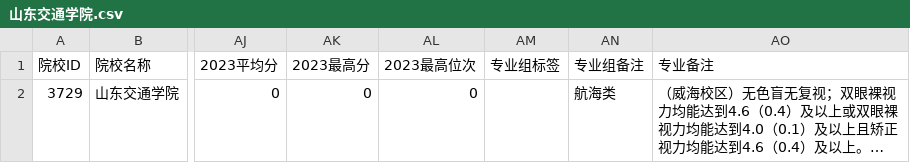
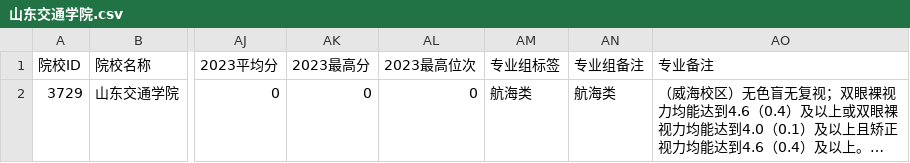
Before and after one commit to ADD574929477/2026, a CSV file: 山东交通学院.csv, drawn as a sheet; only a part is shown, gaps mark what is left out; long unchanged cells end in …; the diff names each change by its address in the sheet, - before the commit and + after, or states it on an @@ line.

```diff
--- a/山东交通学院.csv
+++ b/山东交通学院.csv
-AM2 (专业组标签): (empty)
+AM2 (专业组标签): 航海类
```
Also changed, not shown: 1 other file.
